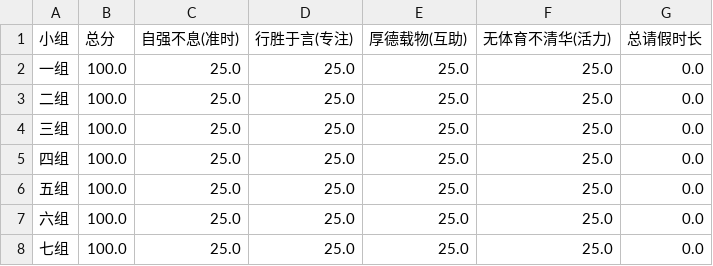
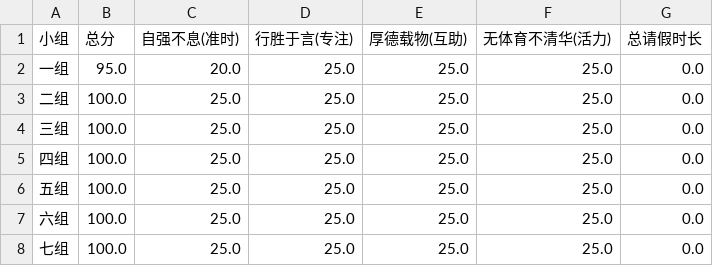
Before and after one commit to elf59535/TsinghuaDashboard, a CSV file: data/data.csv, drawn as a sheet.

Commit message:
Update data: Approve score: 一组

```diff
--- a/data/data.csv
+++ b/data/data.csv
@@ -1,3 +1,3 @@
 小组,总分,自强不息(准时),行胜于言(专注),厚德载物(互助),无体育不清华(活力),总请假时长
-一组,100.0,25.0,25.0,25.0,25.0,0.0
+一组,95.0,20.0,25.0,25.0,25.0,0.0
 二组,100.0,25.0,25.0,25.0,25.0,0.0
```
